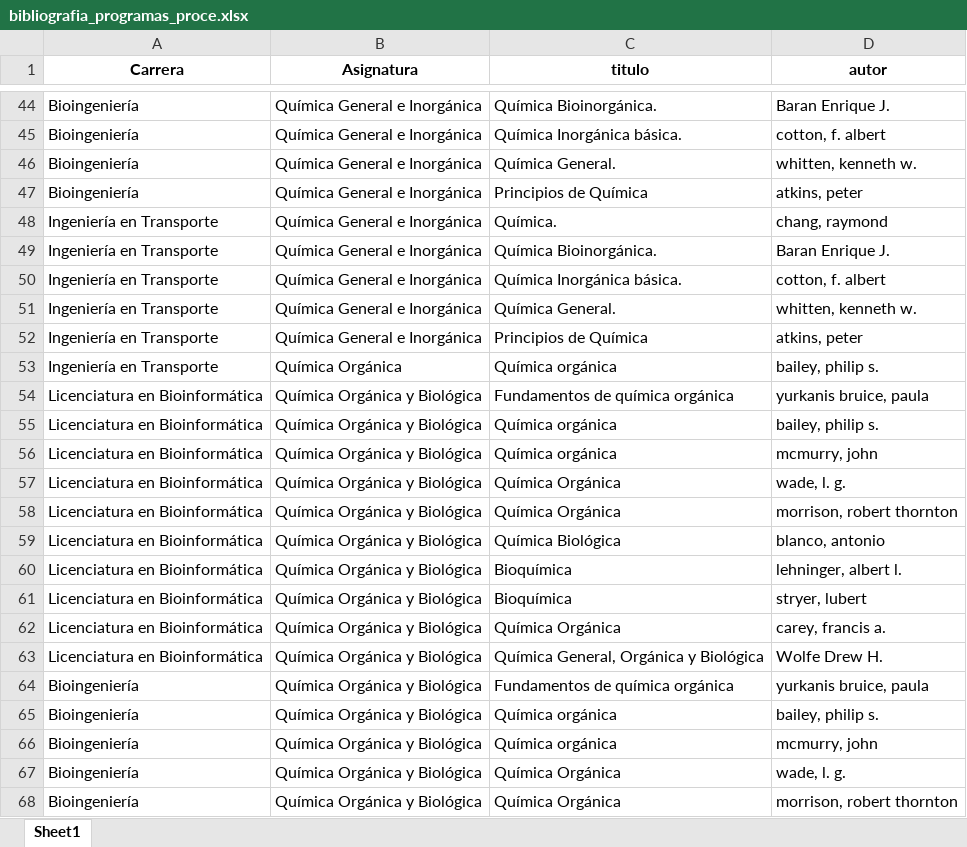
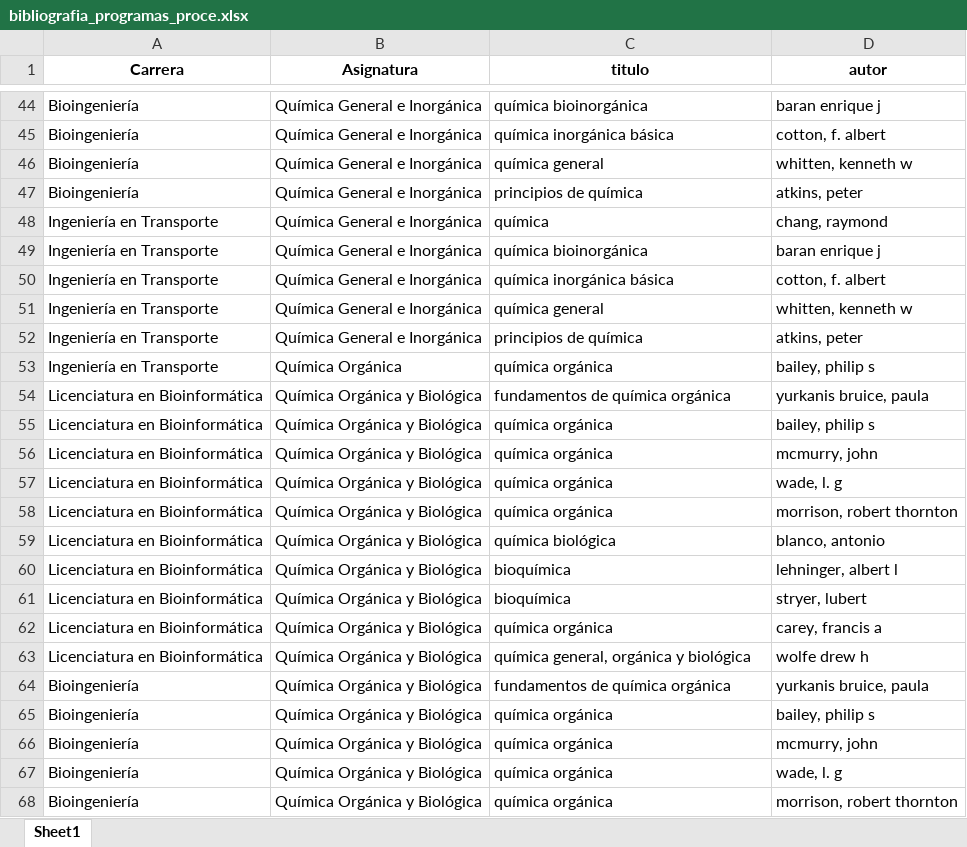
Before and after one commit to axelescalante0/Practica-Biblioteca, an Excel workbook: data/procesados/bibliografia_programas_proce.xlsx, sheet Sheet1, drawn as a sheet; only a part is shown, gaps mark what is left out; values as stored, in another font and other column widths than the file's, no borders; the diff covers the shown part only; the diff names each change by its address in the sheet, - before the commit and + after, or states it on an @@ line.

Commit message:
Procesamos los titulos y autores de los programas

```diff
--- a/data/procesados/bibliografia_programas_proce.xlsx (sheet Sheet1)
+++ b/data/procesados/bibliografia_programas_proce.xlsx (sheet Sheet1)
-C44 (titulo): Química Bioinorgánica.
+C44 (titulo): química bioinorgánica
-D44 (autor): Baran Enrique J.
+D44 (autor): baran enrique j
-C45 (titulo): Química Inorgánica básica.
+C45 (titulo): química inorgánica básica
-C46 (titulo): Química General.
+C46 (titulo): química general
-D46 (autor): whitten, kenneth w.
+D46 (autor): whitten, kenneth w
-C47 (titulo): Principios de Química
+C47 (titulo): principios de química
-C48 (titulo): Química.
+C48 (titulo): química
-C49 (titulo): Química Bioinorgánica.
+C49 (titulo): química bioinorgánica
-D49 (autor): Baran Enrique J.
+D49 (autor): baran enrique j
-C50 (titulo): Química Inorgánica básica.
+C50 (titulo): química inorgánica básica
-C51 (titulo): Química General.
+C51 (titulo): química general
-D51 (autor): whitten, kenneth w.
+D51 (autor): whitten, kenneth w
-C52 (titulo): Principios de Química
+C52 (titulo): principios de química
-C53 (titulo): Química orgánica
+C53 (titulo): química orgánica
-D53 (autor): bailey, philip s.
+D53 (autor): bailey, philip s
-C54 (titulo): Fundamentos de química orgánica
+C54 (titulo): fundamentos de química orgánica
-C55:C56 (titulo): Química orgánica
+C55:C56 (titulo): química orgánica
-D55 (autor): bailey, philip s.
+D55 (autor): bailey, philip s
-C57:C58 (titulo): Química Orgánica
+C57:C58 (titulo): química orgánica
-D57 (autor): wade, l. g.
+D57 (autor): wade, l. g
-C59 (titulo): Química Biológica
+C59 (titulo): química biológica
-C60:C61 (titulo): Bioquímica
+C60:C61 (titulo): bioquímica
-D60 (autor): lehninger, albert l.
+D60 (autor): lehninger, albert l
-C62 (titulo): Química Orgánica
+C62 (titulo): química orgánica
-D62 (autor): carey, francis a.
+D62 (autor): carey, francis a
-C63 (titulo): Química General, Orgánica y Biológica
+C63 (titulo): química general, orgánica y biológica
-D63 (autor): Wolfe Drew H.
+D63 (autor): wolfe drew h
-C64 (titulo): Fundamentos de química orgánica
+C64 (titulo): fundamentos de química orgánica
-C65:C66 (titulo): Química orgánica
+C65:C66 (titulo): química orgánica
-D65 (autor): bailey, philip s.
+D65 (autor): bailey, philip s
-C67:C68 (titulo): Química Orgánica
+C67:C68 (titulo): química orgánica
-D67 (autor): wade, l. g.
+D67 (autor): wade, l. g
```
Also changed, not shown: 134 edited cells elsewhere in this sheet, 4 other files.
